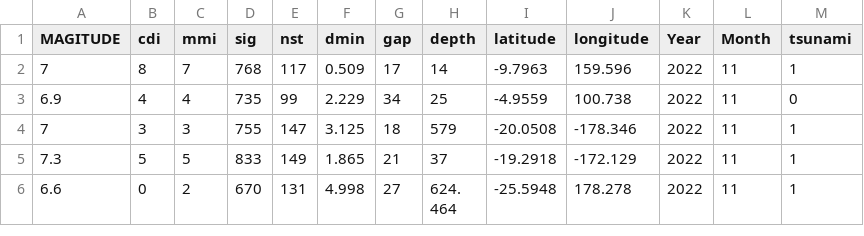
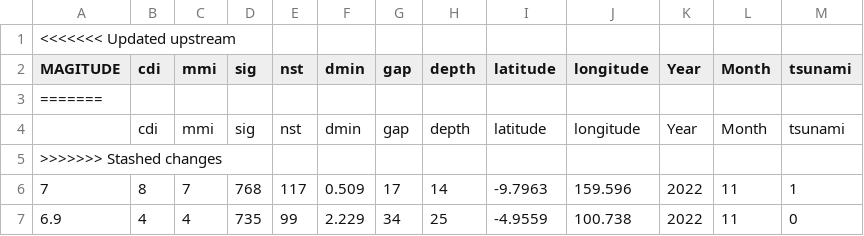
Before and after one commit to hoppinga/test, a CSV file: earthquake_data_tsunami.csv, drawn as a sheet; only a part is shown; the shorter side is filled out with more unchanged rows.

```diff
--- a/earthquake_data_tsunami.csv
+++ b/earthquake_data_tsunami.csv
@@ -1,2 +1,6 @@
+<<<<<<< Updated upstream
 MAGITUDE,cdi,mmi,sig,nst,dmin,gap,depth,latitude,longitude,Year,Month,tsunami
+=======
+,cdi,mmi,sig,nst,dmin,gap,depth,latitude,longitude,Year,Month,tsunami
+>>>>>>> Stashed changes
 7,8,7,768,117,0.509,17,14,-9.7963,159.596,2022,11,1
```
Also changed, not shown: 2 other files.
